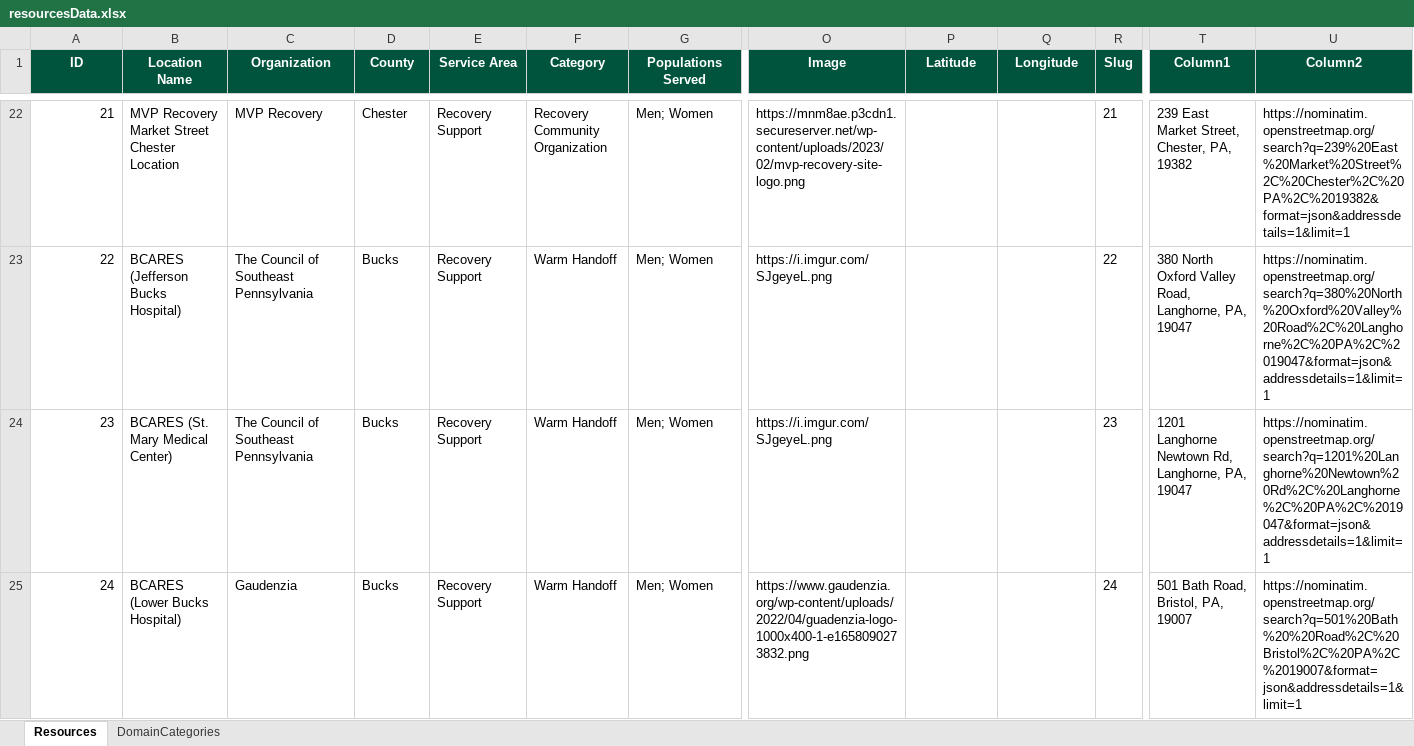
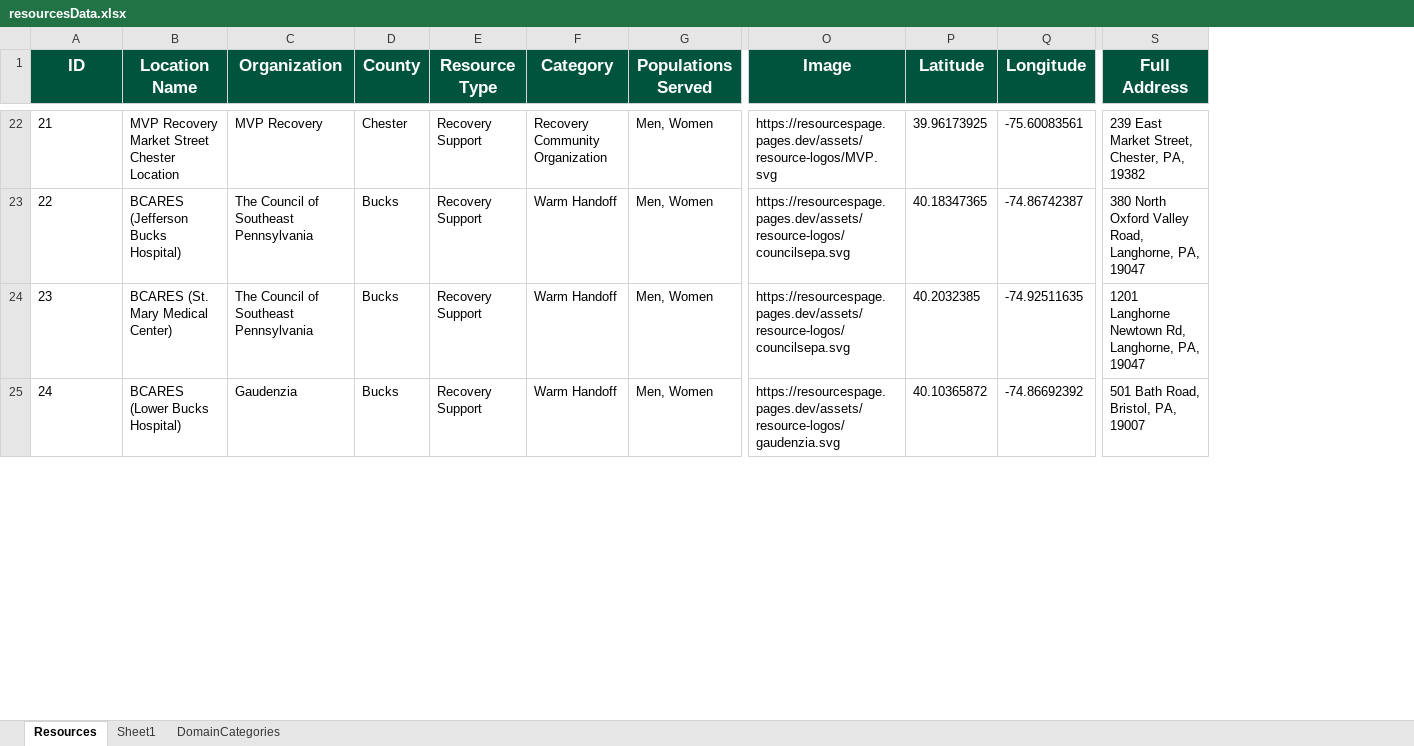
Before and after one commit to crodican/ResourcesPage, an Excel workbook: resourcesData.xlsx, sheet Resources, drawn as a sheet; only a part is shown, gaps mark what is left out; values as stored, in another font and other column widths than the file's, no borders; charts and pictures and table styles not drawn; removed rows and columns are numbered as before the commit, all else as after; the diff covers the shown part only; the diff names each change by its address in the sheet, - before the commit and + after, or states it on an @@ line.

Commit message:
Updated Resource Images in Resource Data

```diff
--- a/resourcesData.xlsx (sheet Resources)
+++ b/resourcesData.xlsx (sheet Resources)
+sheet tab: Sheet1
-column R (Slug), rows 22-25: 21 | 22 | 23 | 24
-column U (Column2), rows 22-25: https://nominatim.openstreetmap.org/search?q=239%20East%20Market%20Street%2C%20Chester%2C%20PA%2C%2019382&format=json&addressdetails=1&limit=1 | https://nominatim.openstreetmap.org/search?q=380%20North%20Oxford%20Valley%20Road%2C%20Langhorne%2C%20PA%2C%2019047&format=json&addressdetails=1&limit=1 | https://nominatim.openstreetmap.org/search?q=1201%20Langhorne%20Newtown%20Rd%2C%20Langhorne%2C%20PA%2C%2019047&format=json&addressdetails=1&limit=1 | https://nominatim.openstreetmap.org/search?q=501%20Bath%20%20Road%2C%20Bristol%2C%20PA%2C%2019007&format=json&addressdetails=1&limit=1
@@ A1:Q1 text size: larger @@
-E1: Service Area
+E1: Resource Type
@@ S1 text size: larger @@
-S1: Column1
+S1: Full Address
-A22:A25 alignment: right
+A22:A25 alignment: left
-G22:G25 (Populations Served): Men; Women
+G22:G25 (Populations Served): Men, Women
-O22 (Image): https://mnm8ae.p3cdn1.secureserver.net/wp-content/uploads/2023/02/mvp-recovery-site-logo.png
+O22 (Image): https://resourcespage.pages.dev/assets/resource-logos/MVP.svg
-P22 (Latitude): (empty)
+P22 (Latitude): 39.96173925
-Q22 (Longitude): (empty)
+Q22 (Longitude): -75.60083561
-O23:O24 (Image): https://i.imgur.com/SJgeyeL.png
+O23:O24 (Image): https://resourcespage.pages.dev/assets/resource-logos/councilsepa.svg
-P23 (Latitude): (empty)
+P23 (Latitude): 40.18347365
-Q23 (Longitude): (empty)
+Q23 (Longitude): -74.86742387
-P24 (Latitude): (empty)
+P24 (Latitude): 40.2032385
-Q24 (Longitude): (empty)
+Q24 (Longitude): -74.92511635
-O25 (Image): https://www.gaudenzia.org/wp-content/uploads/2022/04/guadenzia-logo-1000x400-1-e1658090273832.png
+O25 (Image): https://resourcespage.pages.dev/assets/resource-logos/gaudenzia.svg
-P25 (Latitude): (empty)
+P25 (Latitude): 40.10365872
-Q25 (Longitude): (empty)
+Q25 (Longitude): -74.86692392
```
Also changed, not shown: 5 added rows, 602 edited cells and cell formats elsewhere in this sheet, sheet DomainCategories, charts or pictures, 2 other files.
